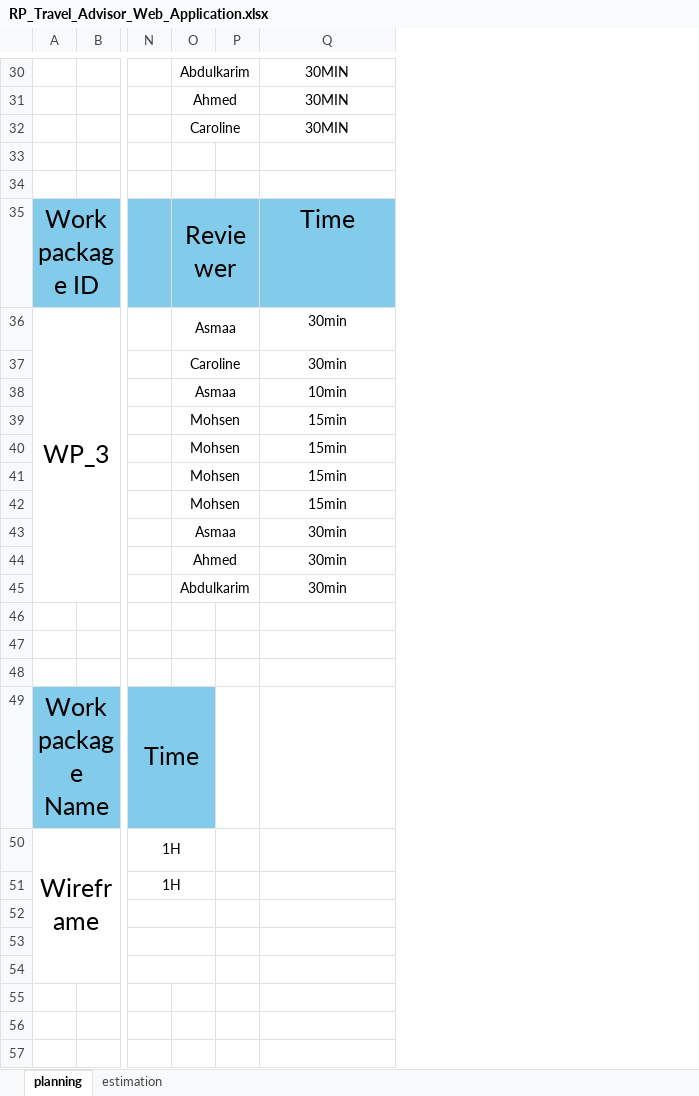
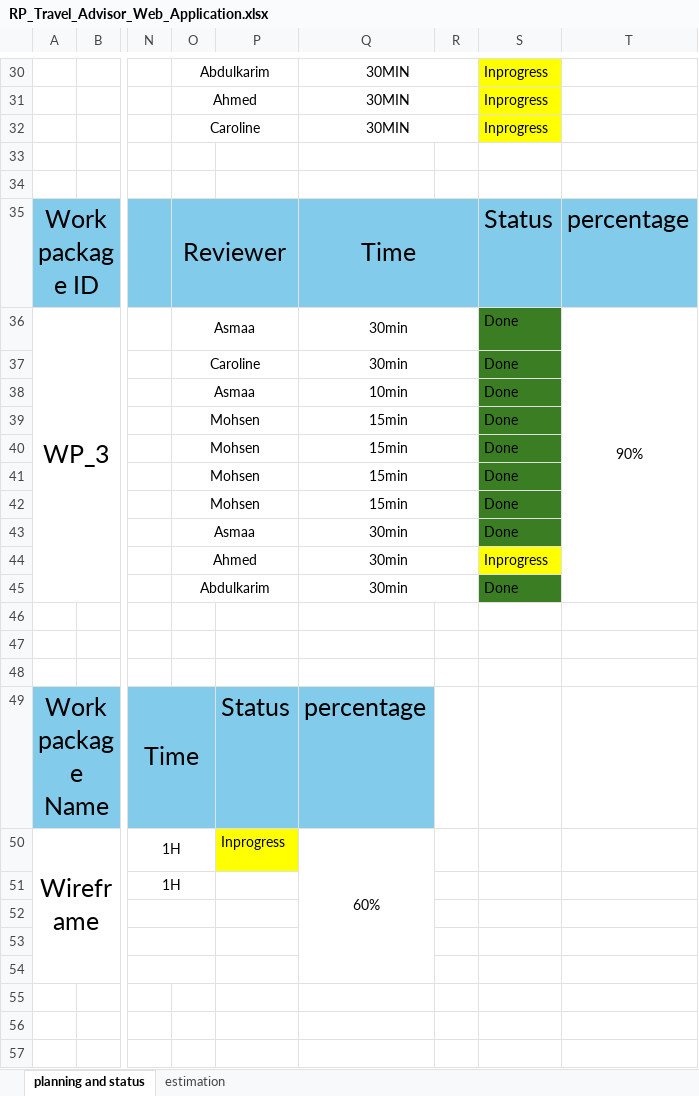
Before and after one commit to Mohamed-Mohsen98/Travel-Advisor-Web-Application, an Excel workbook: PMP/Release Planning/RP_Travel_Advisor_Web_Application.xlsx, sheet planning and status, drawn as a sheet; only a part is shown, gaps mark what is left out; values as stored, in another font and other column widths than the file's, no borders; removed rows and columns are numbered as before the commit, all else as after; the diff covers the shown part only; the diff names each change by its address in the sheet, - before the commit and + after, or states it on an @@ line.

Commit message:
Release Planning V1.0
project status report, with the following items:-

1- Overall release % of work completed

2- Tasks status (in the WBS)

3- Actual time spent so far by team members

```diff
--- a/PMP/Release Planning/RP_Travel_Advisor_Web_Application.xlsx (sheet planning and status)
+++ b/PMP/Release Planning/RP_Travel_Advisor_Web_Application.xlsx (sheet planning and status)
-sheet tab: planning
+sheet tab: planning and status
-column P, empty
+column P, rows 49-50: Status | Inprogress
+column R, empty
+column S, rows 30-45: Inprogress | Inprogress | Inprogress |  |  | Status | Done | Done | Done | Done | Done | Done | Done | Done | Inprogress | Done
+column T, rows 35-36: percentage | 90%
+Q30:R30 merged
+Q31:R31 merged
+Q32:R32 merged
+Q35:R35 merged
+Q36:R36 merged
+Q37:R37 merged
+Q38:R38 merged
+Q39:R39 merged
+Q40:R40 merged
+Q41:R41 merged
+Q42:R42 merged
+Q43:R43 merged
+Q44:R44 merged
+Q45:R45 merged
-Q49: (empty)
+Q49: percentage
-Q49 fill: none
+Q49 fill: #83CBEB
-Q50: (empty)
+Q50: 60%
+Q50:Q54 merged
```
Also changed, not shown: 12 added rows, 2 edited cells, cell formats and merged cells elsewhere in this sheet, sheet estimation.
